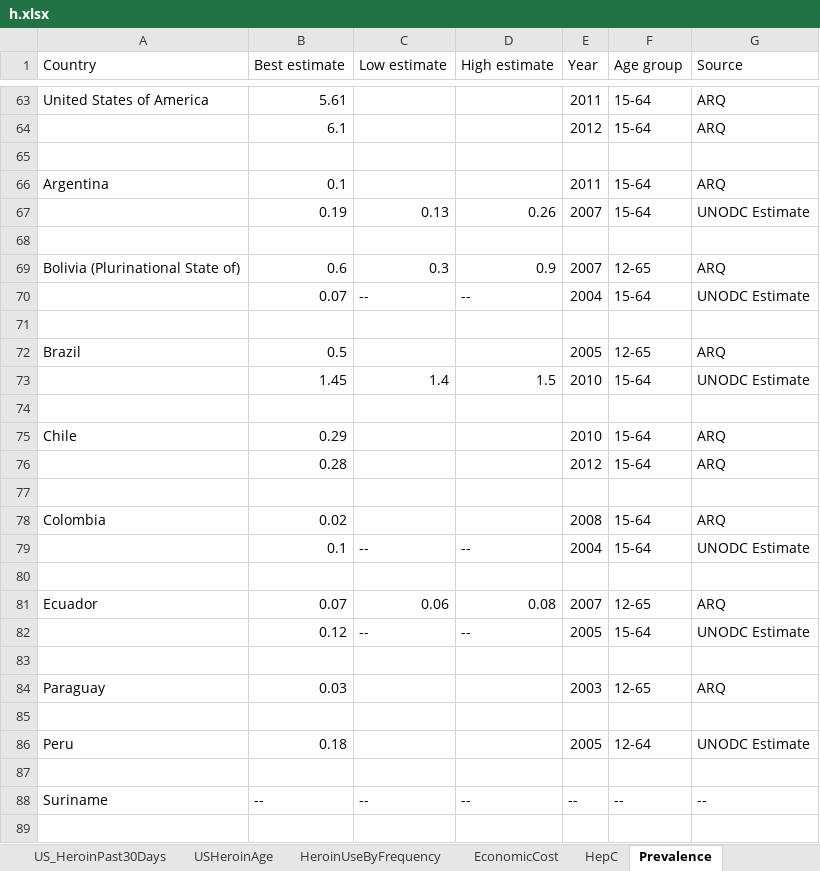
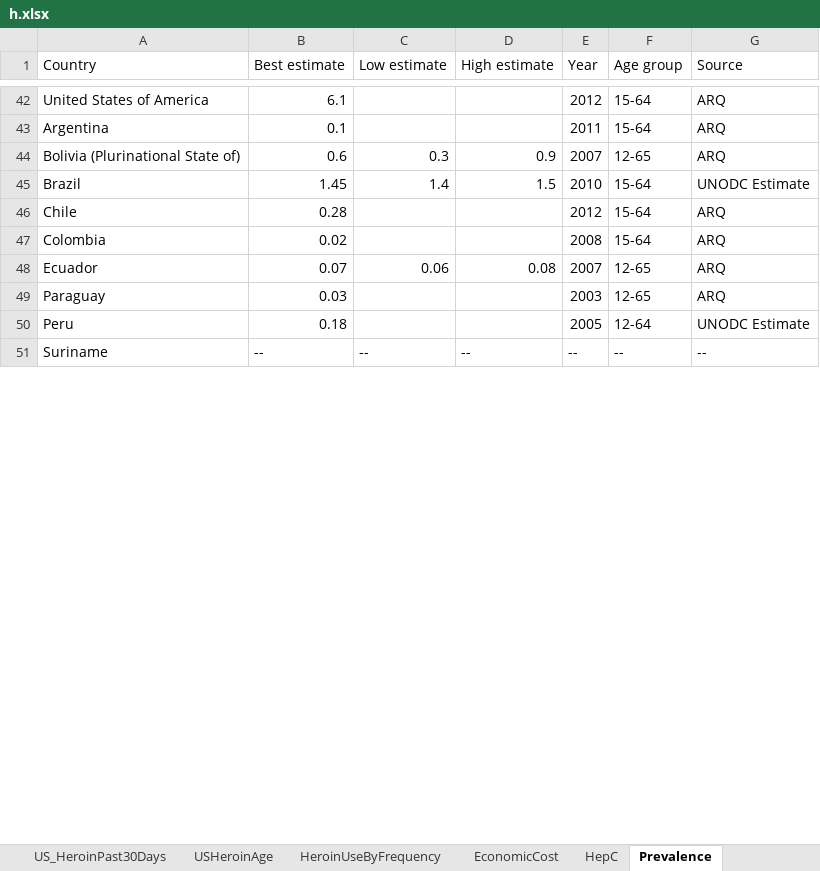
Before and after one commit to cyniclone/CVJ522-Infographics, an Excel workbook: 2 - Heroin/h.xlsx, sheet Prevalence, drawn as a sheet; only a part is shown, gaps mark what is left out; values as stored, in another font and other column widths than the file's, no cell formats; removed rows and columns are numbered as before the commit, all else as after; the diff covers the shown part only; the diff names each change by its address in the sheet, - before the commit and + after, or states it on an @@ line.

```diff
--- a/2 - Heroin/h.xlsx (sheet Prevalence)
+++ b/2 - Heroin/h.xlsx (sheet Prevalence)
-B42 (Best estimate): 5.61
+B42 (Best estimate): 6.1
-E42 (Year): 2011
+E42 (Year): 2012
-row 64:  | 6.1 |  |  | 2012 | 15-64 | ARQ
-row 65: (empty)
-row 67:  | 0.19 | 0.13 | 0.26 | 2007 | 15-64 | UNODC Estimate
-row 68: (empty)
-row 70:  | 0.07 | -- | -- | 2004 | 15-64 | UNODC Estimate
-row 71: (empty)
-row 72: Brazil | 0.5 |  |  | 2005 | 12-65 | ARQ
-A45 (Country): (empty)
+A45 (Country): Brazil
-row 74: (empty)
-B46 (Best estimate): 0.29
+B46 (Best estimate): 0.28
-E46 (Year): 2010
+E46 (Year): 2012
-row 76:  | 0.28 |  |  | 2012 | 15-64 | ARQ
-row 77: (empty)
-row 79:  | 0.1 | -- | -- | 2004 | 15-64 | UNODC Estimate
-row 80: (empty)
-row 82:  | 0.12 | -- | -- | 2005 | 15-64 | UNODC Estimate
-row 83: (empty)
-row 85: (empty)
-row 87: (empty)
-row 89: (empty)
```
Also changed, not shown: 174 removed rows and 32 edited cells elsewhere in this sheet, sheet INFO, cell formats, 4 other files.
